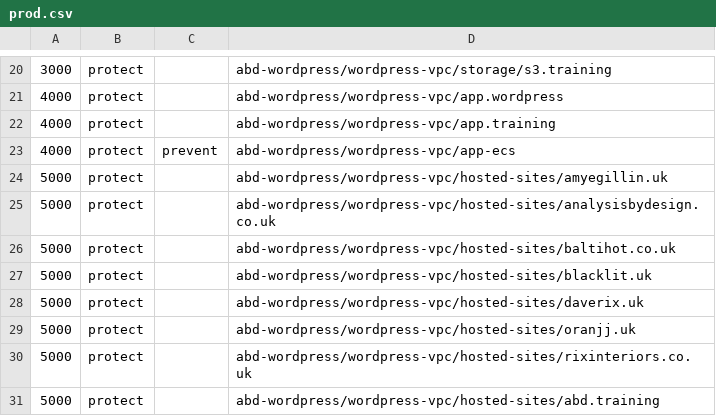
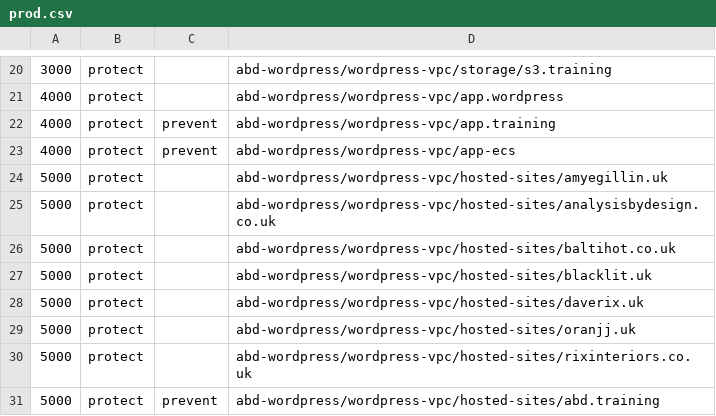
Before and after one commit to AnalysisByDesign/abd-cloud-params, a CSV file: sequence/prod.csv, drawn as a sheet; only a part is shown, gaps mark what is left out.

Commit message:
Updates to build sequencing

```diff
--- a/sequence/prod.csv
+++ b/sequence/prod.csv
@@ -21,3 +21,3 @@
 4000,protect,,abd-wordpress/wordpress-vpc/app.wordpress
-4000,protect,,abd-wordpress/wordpress-vpc/app.training
+4000,protect,prevent,abd-wordpress/wordpress-vpc/app.training
 4000,protect,prevent,abd-wordpress/wordpress-vpc/app-ecs
@@ -30,2 +30,2 @@
 5000,protect,,abd-wordpress/wordpress-vpc/hosted-sites/rixinteriors.co.uk
-5000,protect,,abd-wordpress/wordpress-vpc/hosted-sites/abd.training
+5000,protect,prevent,abd-wordpress/wordpress-vpc/hosted-sites/abd.training
```
